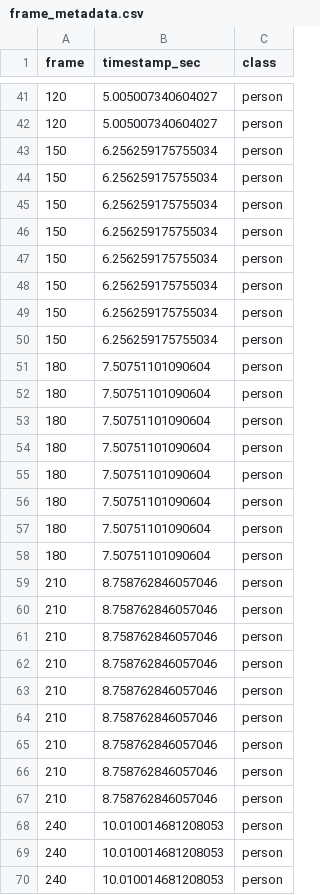
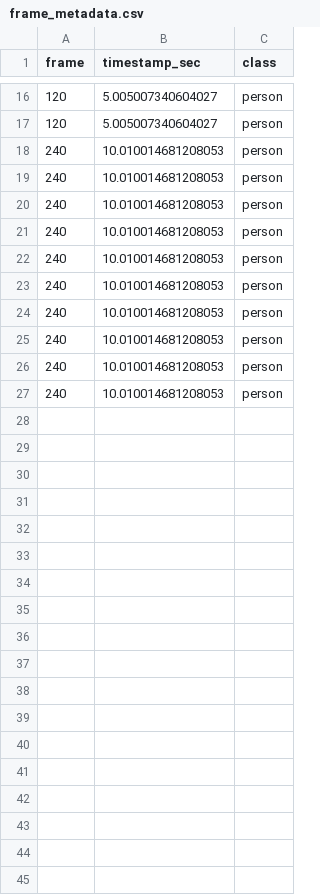
Before and after one commit to bryanrg22/Mit_Hacks, a CSV file: backend/frame_metadata.csv, drawn as a sheet; only a part is shown, gaps mark what is left out; the shorter side is filled out with more unchanged rows; the diff covers the shown part only; the diff names each change by its address in the sheet, - before the commit and + after, or states it on an @@ line.

```diff
--- a/backend/frame_metadata.csv
+++ b/backend/frame_metadata.csv
-row 43: 150 | 6.256259175755034 | person
-row 44: 150 | 6.256259175755034 | person
-row 45: 150 | 6.256259175755034 | person
-row 46: 150 | 6.256259175755034 | person
-row 47: 150 | 6.256259175755034 | person
-row 48: 150 | 6.256259175755034 | person
-row 49: 150 | 6.256259175755034 | person
-row 50: 150 | 6.256259175755034 | person
-row 51: 180 | 7.50751101090604 | person
-row 52: 180 | 7.50751101090604 | person
-row 53: 180 | 7.50751101090604 | person
-row 54: 180 | 7.50751101090604 | person
-row 55: 180 | 7.50751101090604 | person
-row 56: 180 | 7.50751101090604 | person
-row 57: 180 | 7.50751101090604 | person
-row 58: 180 | 7.50751101090604 | person
-row 59: 210 | 8.758762846057046 | person
-row 60: 210 | 8.758762846057046 | person
-row 61: 210 | 8.758762846057046 | person
-row 62: 210 | 8.758762846057046 | person
-row 63: 210 | 8.758762846057046 | person
-row 64: 210 | 8.758762846057046 | person
-row 65: 210 | 8.758762846057046 | person
-row 66: 210 | 8.758762846057046 | person
-row 67: 210 | 8.758762846057046 | person
```
Also changed, not shown: 35 removed rows elsewhere in this file, 12 other files.
